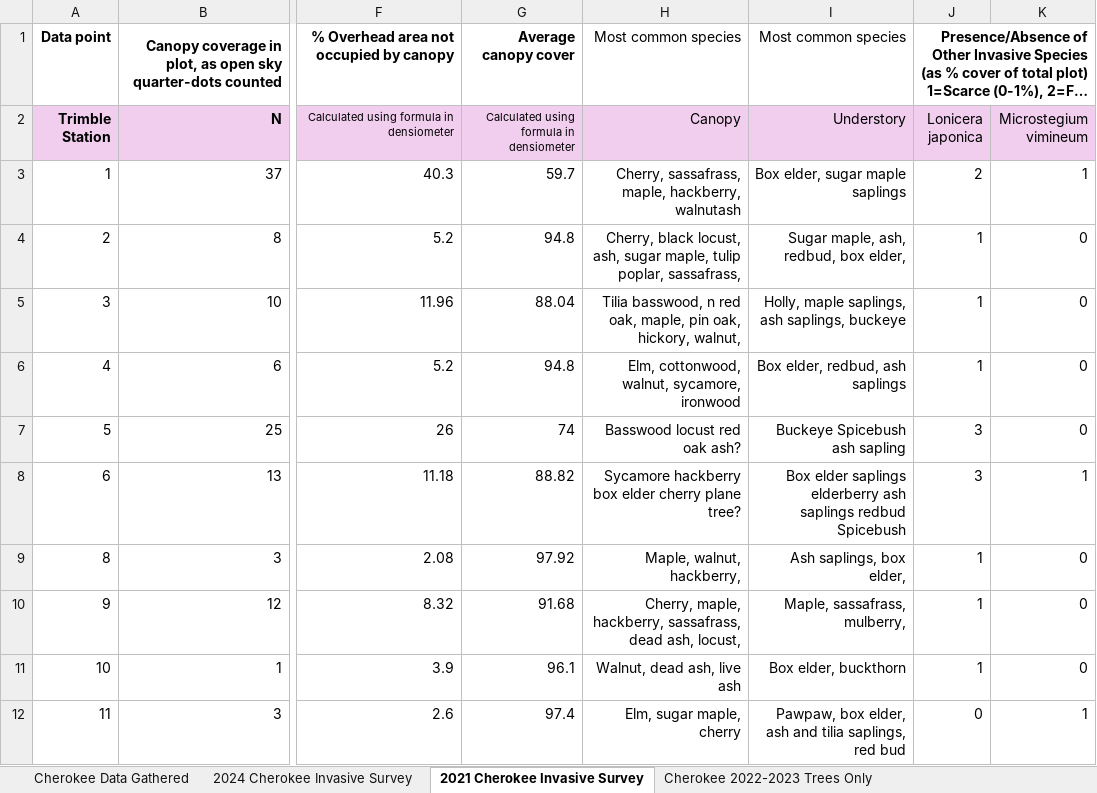
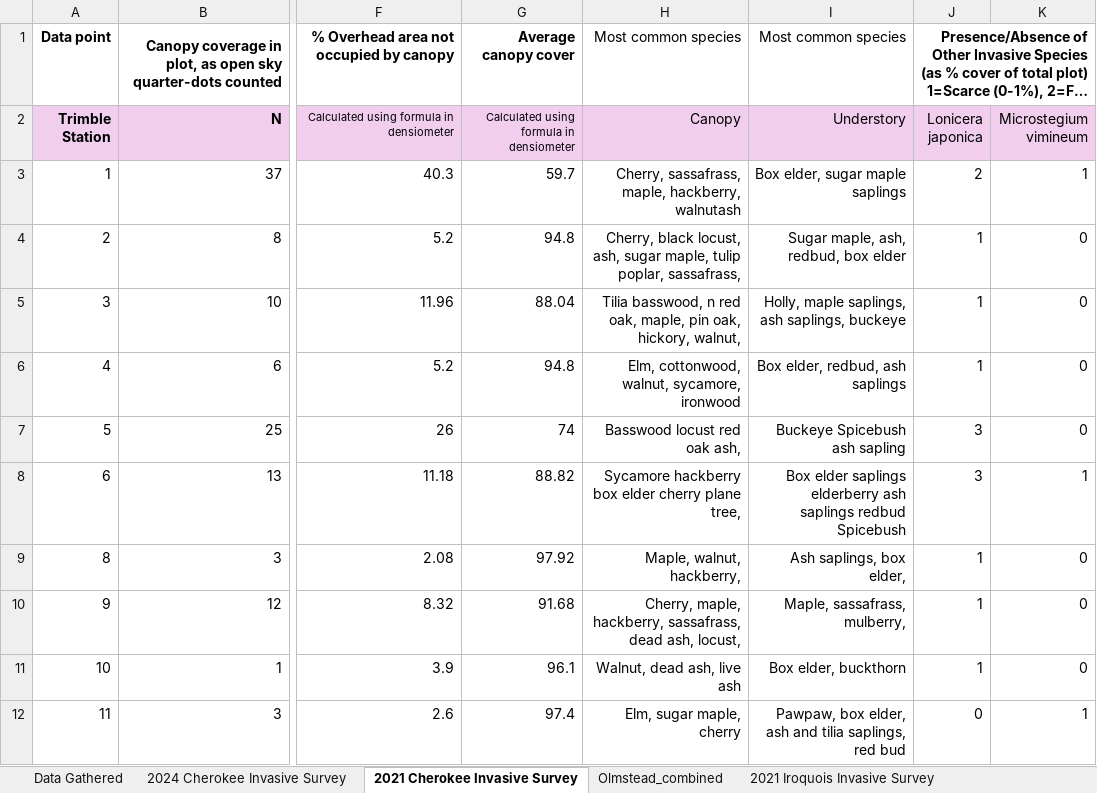
Before and after one commit to Graviton12/CS-430-Group-Project, an Excel workbook: olmstead_dataset.xlsx, sheet 2021 Cherokee Invasive Survey, drawn as a sheet; only a part is shown, gaps mark what is left out; long unchanged cells end in …; values as stored, in another font and other column widths than the file's, no borders; charts and pictures and conditional formats not drawn; the diff covers the shown part only; the diff names each change by its address in the sheet, - before the commit and + after, or states it on an @@ line.

```diff
--- a/olmstead_dataset.xlsx (sheet 2021 Cherokee Invasive Survey)
+++ b/olmstead_dataset.xlsx (sheet 2021 Cherokee Invasive Survey)
-sheet tab: Cherokee Data Gathered
+sheet tab: Data Gathered
+sheet tab: Olmstead_combined
+sheet tab: 2021 Iroquois Invasive Survey
-I4 (Understory): Sugar maple, ash, redbud, box elder,
+I4 (Understory): Sugar maple, ash, redbud, box elder
-H7 (Canopy): Basswood locust red oak ash?
+H7 (Canopy): Basswood locust red oak ash,
-H8 (Canopy): …cherry plane tree?
+H8 (Canopy): …cherry plane tree,
```
Also changed, not shown: 15 edited cells elsewhere in this sheet, sheet Data Gathered, sheet 2024 Cherokee Invasive Survey, sheet Cherokee 2022-2023 Tree Survey, sheet Cherokee 2022-2023 Trees Only, other sheet tabs, charts or pictures.
